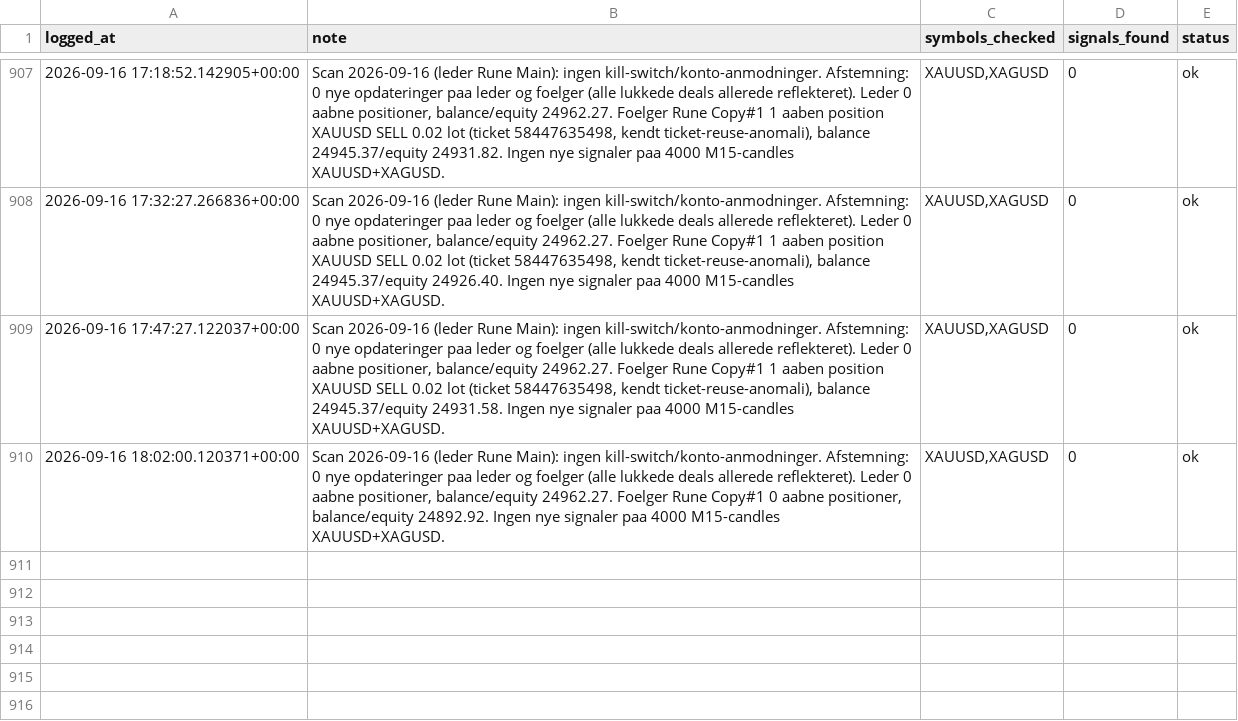
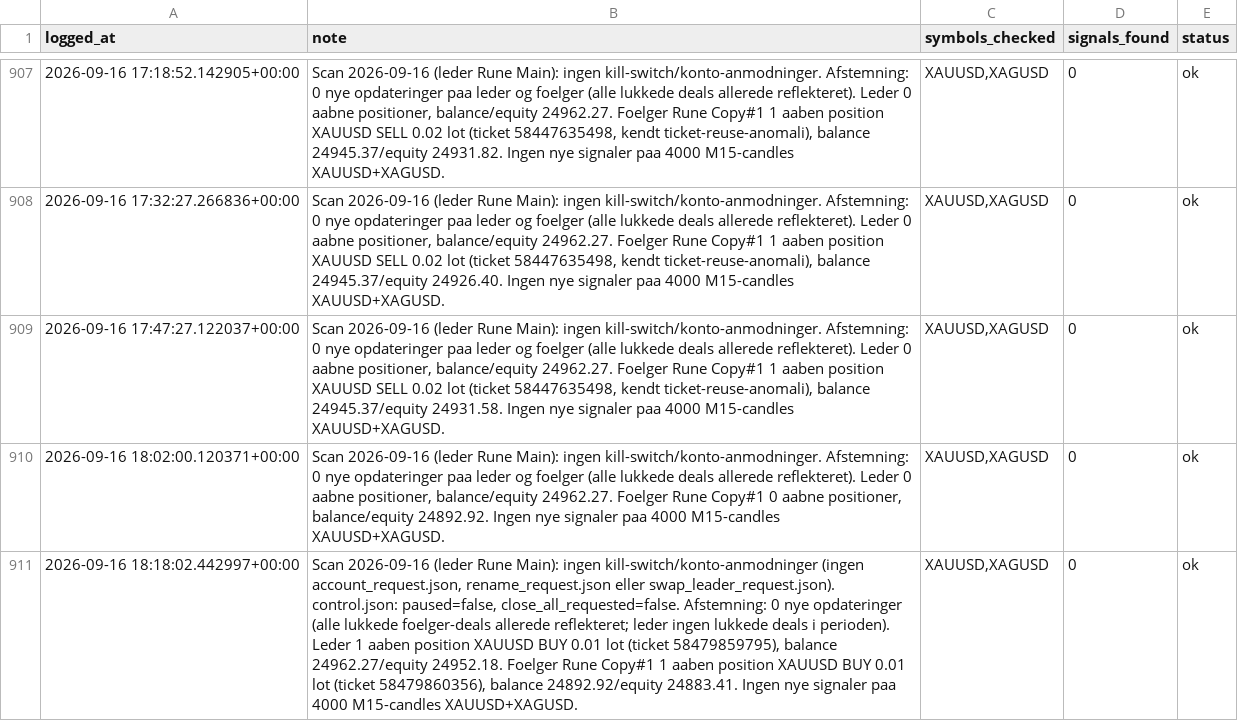
Before and after one commit to Runetherune/trading-dashboard, a CSV file: activity_log.csv, drawn as a sheet; only a part is shown, gaps mark what is left out; the diff names each change by its address in the sheet, - before the commit and + after, or states it on an @@ line.

Commit message:
Scan 2026-09-16 (leder Rune Main): ingen kill-switch/konto-anmodninger. Afstemning: 0 nye opdateringer paa leder og foelger (alle lukkede deals allerede reflekteret). Leder 1 aaben position XAUUSD BUY 0.01 lot (ticket 58479859795), balance/equity 24962.27/24952.18. Foelger Rune Copy#1 1 aaben position XAUUSD BUY 0.01 lot (ticket 58479860356), balance/equity 24892.92/24883.41. Ingen nye signaler paa 4000 M15-candles XAUUSD+XAGUSD.

```diff
--- a/activity_log.csv
+++ b/activity_log.csv
+row 911: 2026-09-16 18:18:02.442997+00:00 | Scan 2026-09-16 (leder Rune Main): ingen kill-switch/konto-anmodninger (ingen account_request.json, rename_request.json eller swap_leader_request.json). control.json: paused=false, close_all_requested=false. Afstemning: 0 nye opdateringer (alle lukkede foelger-deals allerede reflekteret; leder ingen lukkede deals i perioden). Leder 1 aaben position XAUUSD BUY 0.01 lot (ticket 58479859795), balance 24962.27/equity 24952.18. Foelger Rune Copy#1 1 aaben position XAUUSD BUY 0.01 lot (ticket 58479860356), balance 24892.92/equity 24883.41. Ingen nye signaler paa 4000 M15-candles XAUUSD+XAGUSD. | XAUUSD,XAGUSD | 0 | ok
```
Also changed, not shown: account_status.csv, 1 other file.
